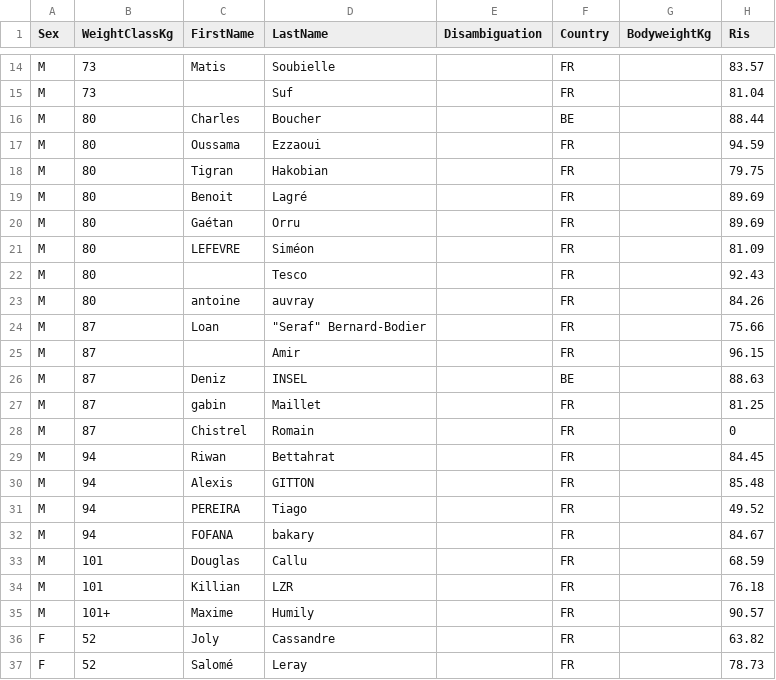
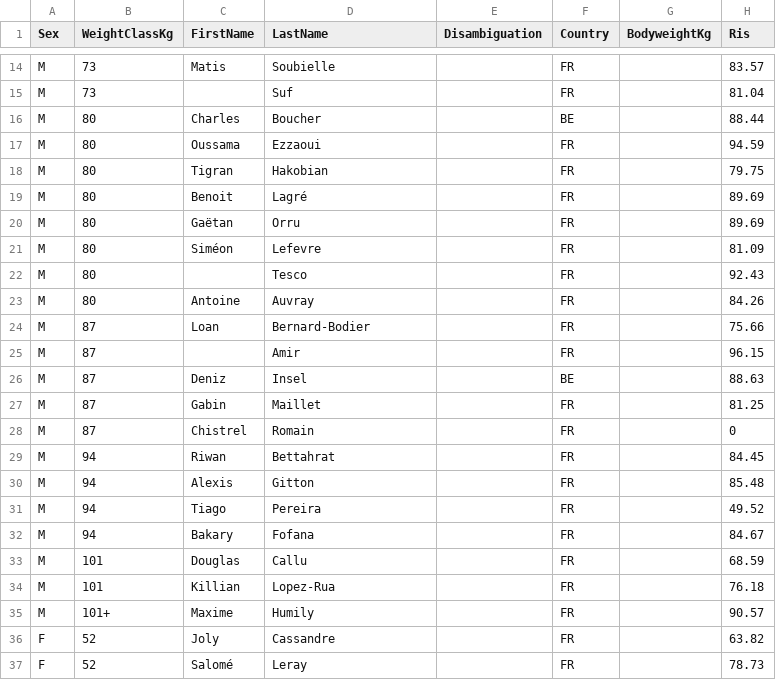
Before and after one commit to openstreetlifting/openstreetlifting, a CSV file: backend/data/competitions/ace-squad/2026/ace-cup-2026/entries.csv, drawn as a sheet; only a part is shown, gaps mark what is left out; the diff covers the shown part only; the diff names each change by its address in the sheet, - before the commit and + after, or states it on an @@ line.

```diff
--- a/backend/data/competitions/ace-squad/2026/ace-cup-2026/entries.csv
+++ b/backend/data/competitions/ace-squad/2026/ace-cup-2026/entries.csv
-C20 (FirstName): Gaétan
+C20 (FirstName): Gaëtan
-C21 (FirstName): LEFEVRE
+C21 (FirstName): Siméon
-D21 (LastName): Siméon
+D21 (LastName): Lefevre
-C23 (FirstName): antoine
+C23 (FirstName): Antoine
-D23 (LastName): auvray
+D23 (LastName): Auvray
-D24 (LastName): "Seraf" Bernard-Bodier
+D24 (LastName): Bernard-Bodier
-D26 (LastName): INSEL
+D26 (LastName): Insel
-C27 (FirstName): gabin
+C27 (FirstName): Gabin
-D30 (LastName): GITTON
+D30 (LastName): Gitton
-C31 (FirstName): PEREIRA
+C31 (FirstName): Tiago
-D31 (LastName): Tiago
+D31 (LastName): Pereira
-C32 (FirstName): FOFANA
+C32 (FirstName): Bakary
-D32 (LastName): bakary
+D32 (LastName): Fofana
-D34 (LastName): LZR
+D34 (LastName): Lopez-Rua
```
Also changed, not shown: 10 edited cells elsewhere in this file, backend/data/competitions/finalrep/2026/czechia-open-2026/entries.csv, backend/data/competitions/fnsl/2023/fnsl-cnsl-2023/entries.csv, 32 other files.
